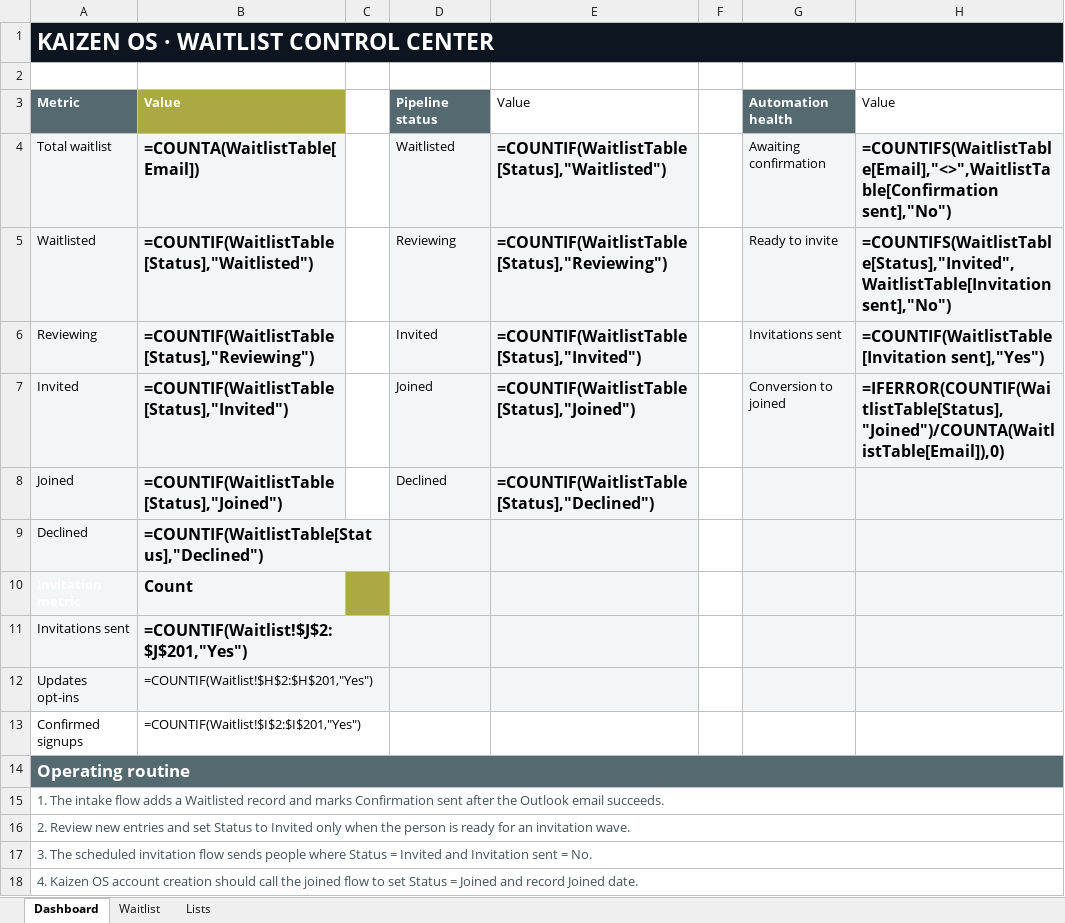
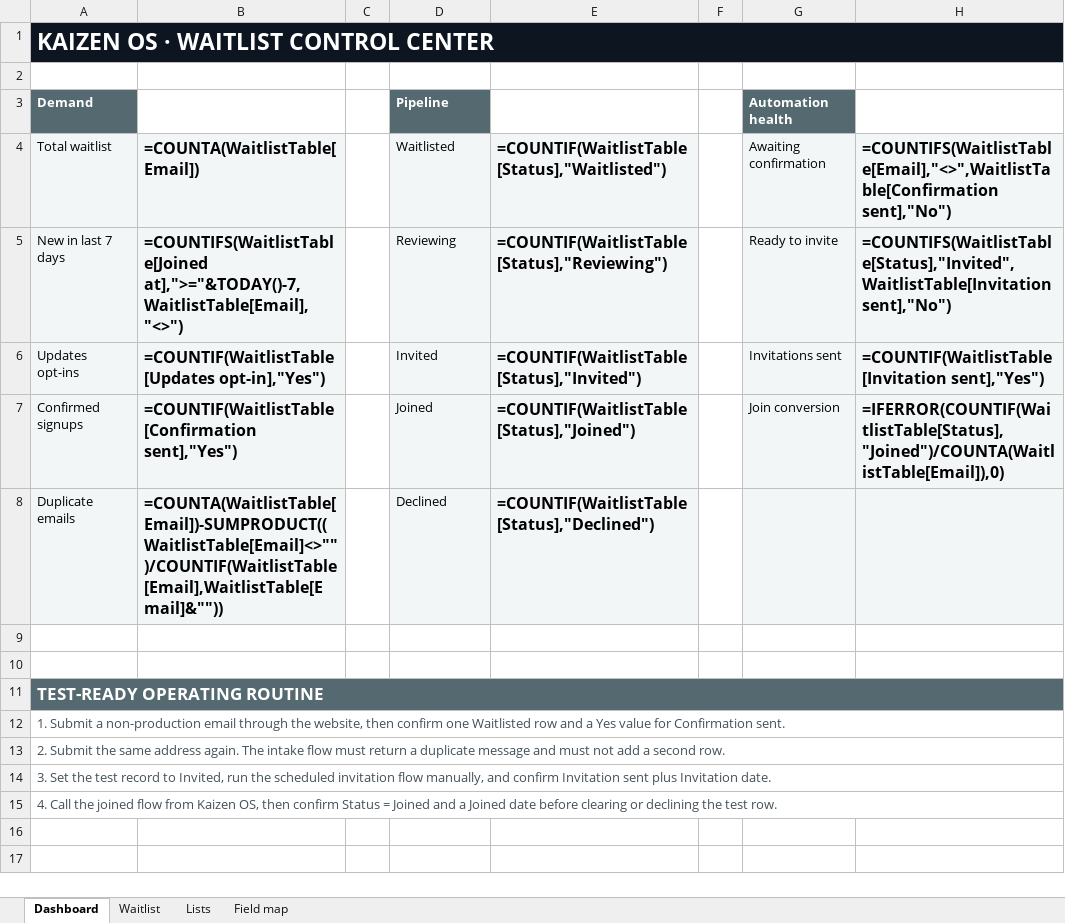
Before and after one commit to valerie-github1/kaizen-os-waitlist-final, an Excel workbook: kaizen-os-waitlist-system.xlsx, sheet Dashboard, drawn as a sheet; values as stored, in another font and other column widths than the file's, no borders; formulas without a stored value are shown as written; charts and pictures not drawn; removed rows and columns are numbered as before the commit, all else as after; the diff names each change by its address in the sheet, - before the commit and + after, or states it on an @@ line.

```diff
--- a/kaizen-os-waitlist-system.xlsx (sheet Dashboard)
+++ b/kaizen-os-waitlist-system.xlsx (sheet Dashboard)
+sheet tab: Field map
-row 3: Metric | Value |  | Pipeline status | Value |  | Automation health | Value
+row 3: Demand |  |  | Pipeline |  |  | Automation health
-A5: Waitlisted
+A5: New in last 7 days
-B5: =COUNTIF(WaitlistTable[Status],"Waitlisted")
+B5: =COUNTIFS(WaitlistTable[Joined at],">="&TODAY()-7,WaitlistTable[Email],"<>")
-A6: Reviewing
+A6: Updates opt-ins
-B6: =COUNTIF(WaitlistTable[Status],"Reviewing")
+B6: =COUNTIF(WaitlistTable[Updates opt-in],"Yes")
-A7: Invited
+A7: Confirmed signups
-B7: =COUNTIF(WaitlistTable[Status],"Invited")
+B7: =COUNTIF(WaitlistTable[Confirmation sent],"Yes")
-G7: Conversion to joined
+G7: Join conversion
-A8: Joined
+A8: Duplicate emails
-B8: =COUNTIF(WaitlistTable[Status],"Joined")
+B8: =COUNTA(WaitlistTable[Email])-SUMPRODUCT((WaitlistTable[Email]<>"")/COUNTIF(WaitlistTable[Email],WaitlistTable[Email]&""))
-row 9: Declined | =COUNTIF(WaitlistTable[Status],"Declined")
+row 9: (empty)
-A9:B10 fill: #F3F6F7
+A9:B10 fill: none
-D9:E10 fill: #F3F6F7
+D9:E10 fill: none
-G9:H10 fill: #F3F6F7
+G9:H10 fill: none
-row 10: Invitation metric | Count
+row 10: (empty)
-C10 fill: #ABA944
+C10 fill: none
-row 11: Invitations sent | =COUNTIF(Waitlist!$J$2:$J$201,"Yes")
-row 12: Updates opt-ins | =COUNTIF(Waitlist!$H$2:$H$201,"Yes")
-row 13: Confirmed signups | =COUNTIF(Waitlist!$I$2:$I$201,"Yes")
-A11: Operating routine
+A11: TEST-READY OPERATING ROUTINE
-A12: 1. The intake flow adds a Waitlisted record and marks Confirmation sent after the Outlook email succeeds.
+A12: 1. Submit a non-production email through the website, then confirm one Waitlisted row and a Yes value for Confirmation sent.
-A13: 2. Review new entries and set Status to Invited only when the person is ready for an invitation wave.
+A13: 2. Submit the same address again. The intake flow must return a duplicate message and must not add a second row.
-A14: 3. The scheduled invitation flow sends people where Status = Invited and Invitation sent = No.
+A14: 3. Set the test record to Invited, run the scheduled invitation flow manually, and confirm Invitation sent plus Invitation date.
-A15: 4. Kaizen OS account creation should call the joined flow to set Status = Joined and record Joined date.
+A15: 4. Call the joined flow from Kaizen OS, then confirm Status = Joined and a Joined date before clearing or declining the test row.
```
Also changed, not shown: 9 other files.
